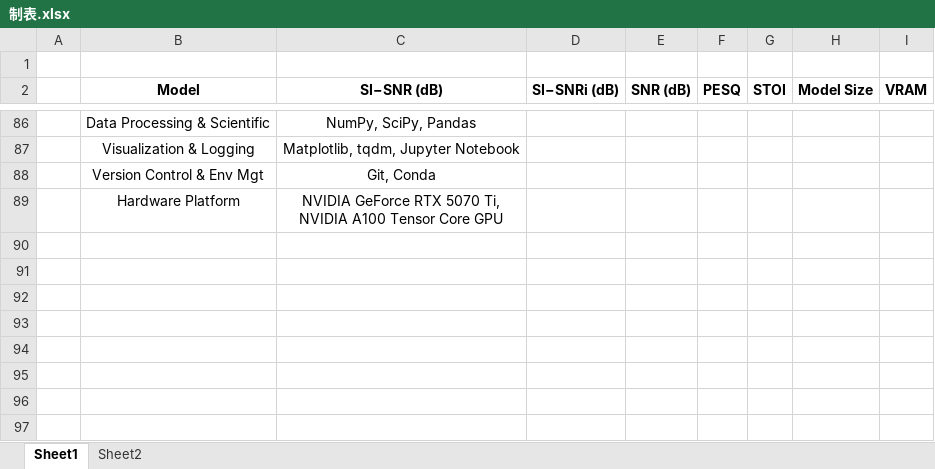
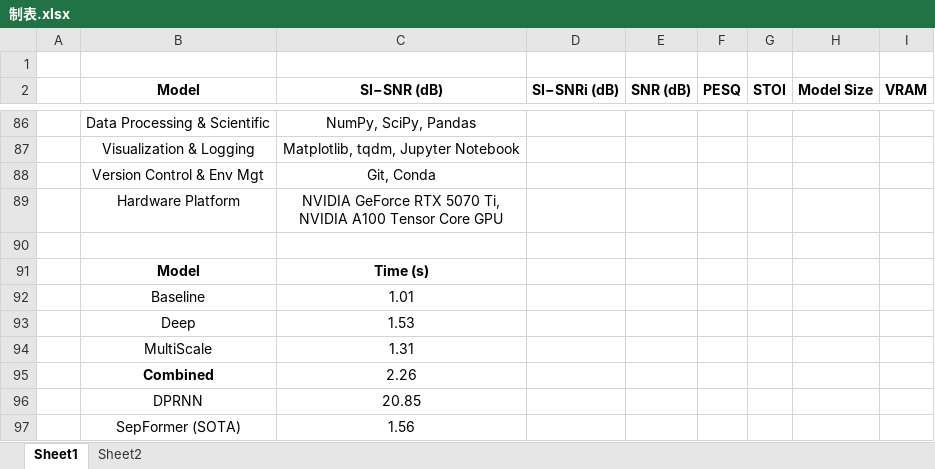
Before and after one commit to Keeper0824/Research-on-Blind-Source-Separation-Based-on-Time-Domain-Masking, an Excel workbook: Documents/制表.xlsx, sheet Sheet1, drawn as a sheet; only a part is shown, gaps mark what is left out; values as stored, in another font and other column widths than the file's, no borders; the diff names each change by its address in the sheet, - before the commit and + after, or states it on an @@ line.

```diff
--- a/Documents/制表.xlsx (sheet Sheet1)
+++ b/Documents/制表.xlsx (sheet Sheet1)
+row 90: (empty)
+row 91:  | Model | Time (s)
+row 92:  | Baseline | 1.01
+row 93:  | Deep | 1.53
+row 94:  | MultiScale | 1.31
+row 95:  | Combined | 2.26
+row 96:  | DPRNN | 20.85
+row 97:  | SepFormer (SOTA) | 1.56
```
Also changed, not shown: 1 other file.
